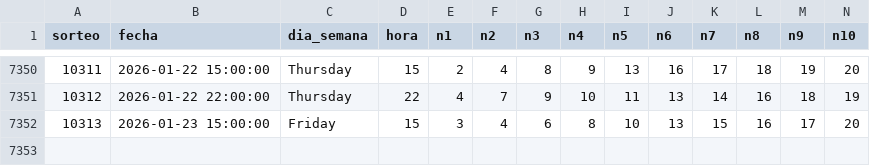
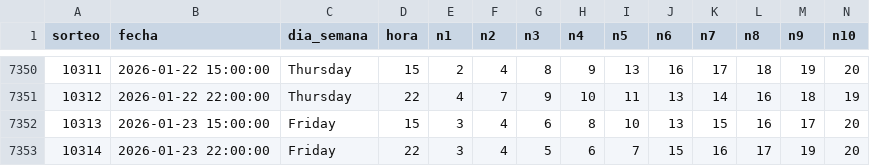
Before and after one commit to GaboAzorin/lotus-2026, a CSV file: data/RACHA_MAESTRO.csv, drawn as a sheet; only a part is shown, gaps mark what is left out; rows hold the shown columns only; the diff names each change by its address in the sheet, - before the commit and + after, or states it on an @@ line.

```diff
--- a/data/RACHA_MAESTRO.csv
+++ b/data/RACHA_MAESTRO.csv
+row 7353: 10314 | 2026-01-23 22:00:00 | Friday | 22 | 3 | 4 | 5 | 6 | 7 | 15 | 16 | 17 | 19 | 20
```
Also changed, not shown: data/LOTO3_MAESTRO.csv, data/LOTO4_MAESTRO.csv, 12 other files.
